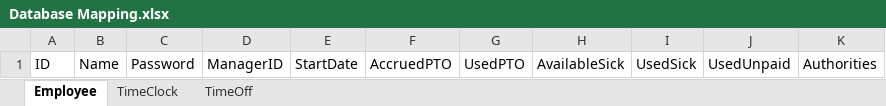
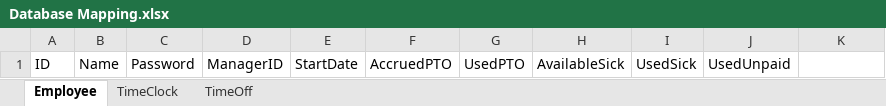
Before and after one commit to jackma46/uis-csc478, an Excel workbook: Database Mapping.xlsx, sheet Employee, drawn as a sheet; values as stored, in another font and other column widths than the file's, no borders; the diff names each change by its address in the sheet, - before the commit and + after, or states it on an @@ line.

```diff
--- a/Database Mapping.xlsx (sheet Employee)
+++ b/Database Mapping.xlsx (sheet Employee)
-K1: Authorities
+K1: (empty)
```
Also changed, not shown: 8 other files.
